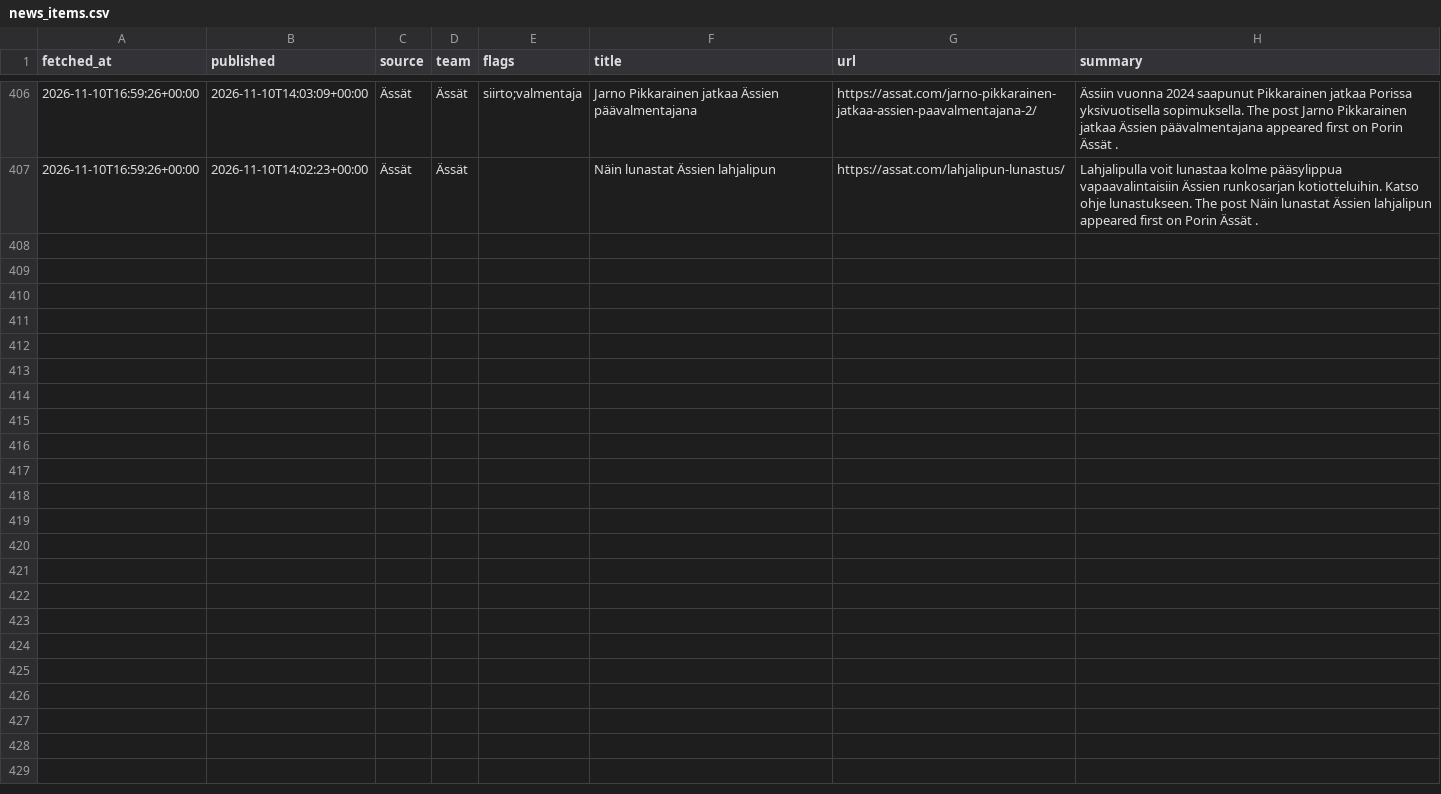
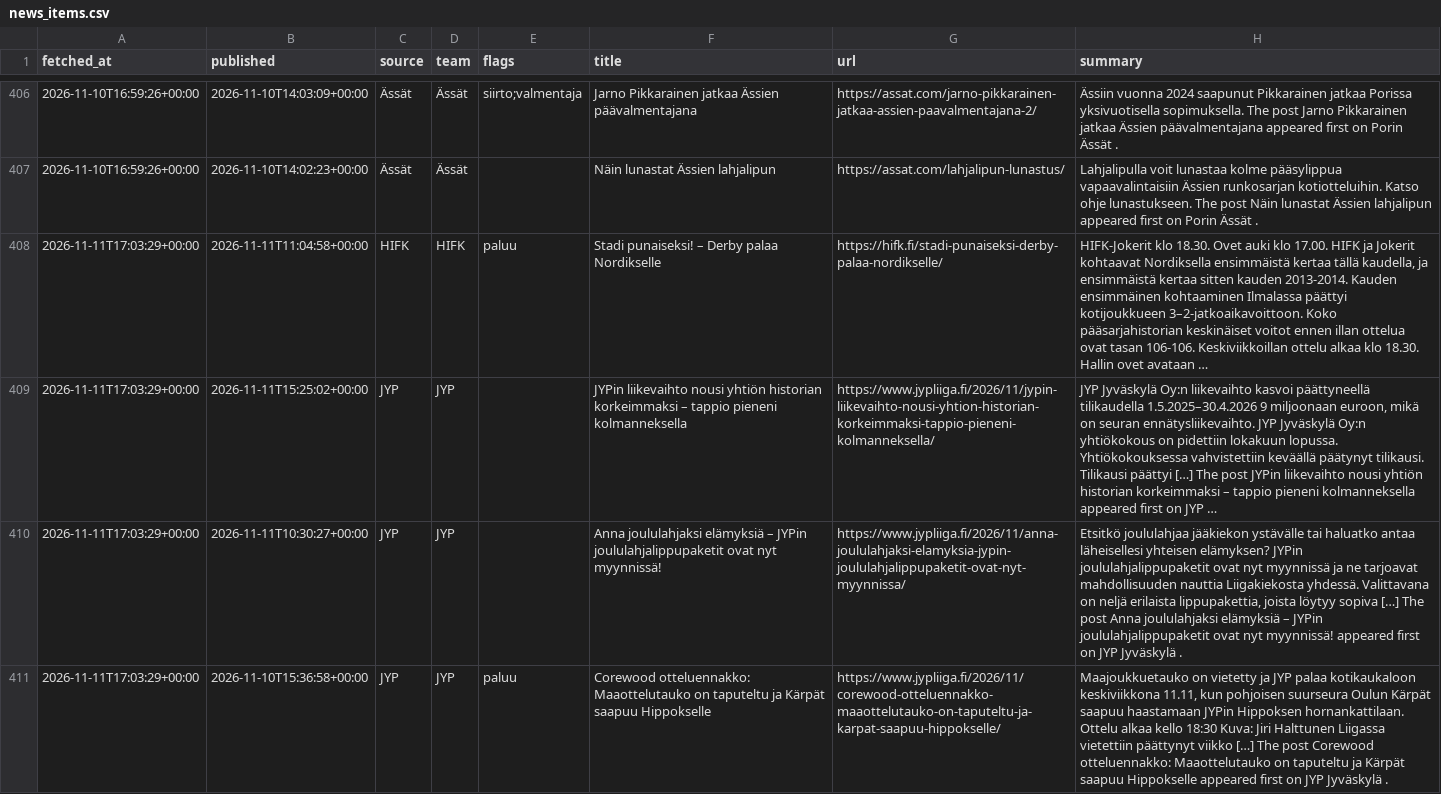
Before and after one commit to mikaheino/liiga-2026-27, a CSV file: news_items.csv, drawn as a sheet; only a part is shown, gaps mark what is left out; the diff covers the shown part only; the diff names each change by its address in the sheet, - before the commit and + after, or states it on an @@ line.

```diff
--- a/news_items.csv
+++ b/news_items.csv
+row 408: 2026-11-11T17:03:29+00:00 | 2026-11-11T11:04:58+00:00 | HIFK | HIFK | paluu | Stadi punaiseksi! – Derby palaa Nordikselle | https://hifk.fi/stadi-punaiseksi-derby-palaa-nordikselle/ | HIFK-Jokerit klo 18.30. Ovet auki klo 17.00. HIFK ja Jokerit kohtaavat Nordiksella ensimmäistä kertaa tällä kaudella, ja ensimmäistä kertaa sitten kauden 2013-2014. Kauden ensimmäinen kohtaaminen Ilmalassa päättyi kotijoukkueen 3–2-jatkoaikavoittoon. Koko pääsarjahistorian keskinäiset voitot ennen illan ottelua ovat tasan 106-106. Keskiviikkoillan ottelu alkaa klo 18.30. Hallin ovet avataan …
+row 409: 2026-11-11T17:03:29+00:00 | 2026-11-11T15:25:02+00:00 | JYP | JYP |  | JYPin liikevaihto nousi yhtiön historian korkeimmaksi – tappio pieneni kolmanneksella | https://www.jypliiga.fi/2026/11/jypin-liikevaihto-nousi-yhtion-historian-korkeimmaksi-tappio-pieneni-kolmanneksella/ | JYP Jyväskylä Oy:n liikevaihto kasvoi päättyneellä tilikaudella 1.5.2025–30.4.2026 9 miljoonaan euroon, mikä on seuran ennätysliikevaihto. JYP Jyväskylä Oy:n yhtiökokous on pidettiin lokakuun lopussa. Yhtiökokouksessa vahvistettiin keväällä päätynyt tilikausi. Tilikausi päättyi […] The post JYPin liikevaihto nousi yhtiön historian korkeimmaksi – tappio pieneni kolmanneksella appeared first on JYP …
+row 410: 2026-11-11T17:03:29+00:00 | 2026-11-11T10:30:27+00:00 | JYP | JYP |  | Anna joululahjaksi elämyksiä – JYPin joululahjalippupaketit ovat nyt myynnissä! | https://www.jypliiga.fi/2026/11/anna-joululahjaksi-elamyksia-jypin-joululahjalippupaketit-ovat-nyt-myynnissa/ | Etsitkö joululahjaa jääkiekon ystävälle tai haluatko antaa läheisellesi yhteisen elämyksen? JYPin joululahjalippupaketit ovat nyt myynnissä ja ne tarjoavat mahdollisuuden nauttia Liigakiekosta yhdessä. Valittavana on neljä erilaista lippupakettia, joista löytyy sopiva […] The post Anna joululahjaksi elämyksiä – JYPin joululahjalippupaketit ovat nyt myynnissä! appeared first on JYP Jyväskylä .
+row 411: 2026-11-11T17:03:29+00:00 | 2026-11-10T15:36:58+00:00 | JYP | JYP | paluu | Corewood otteluennakko: Maaottelutauko on taputeltu ja Kärpät saapuu Hippokselle | https://www.jypliiga.fi/2026/11/corewood-otteluennakko-maaottelutauko-on-taputeltu-ja-karpat-saapuu-hippokselle/ | Maajoukkuetauko on vietetty ja JYP palaa kotikaukaloon keskiviikkona 11.11, kun pohjoisen suurseura Oulun Kärpät saapuu haastamaan JYPin Hippoksen hornankattilaan. Ottelu alkaa kello 18:30 Kuva: Jiri Halttunen Liigassa vietettiin päättynyt viikko […] The post Corewood otteluennakko: Maaottelutauko on taputeltu ja Kärpät saapuu Hippokselle appeared first on JYP Jyväskylä .
```
Also changed, not shown: 3 added rows elsewhere in this file, lineup_games.csv, 1 other file.
